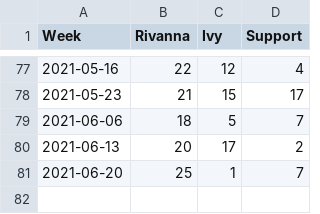
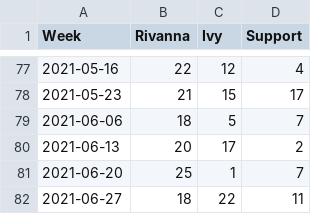
Before and after one commit to uvarc/rc-website, a CSV file: static/data/tickets.csv, drawn as a sheet; only a part is shown, gaps mark what is left out.

Commit message:
DCOS - Jira Tracking Job

```diff
--- a/static/data/tickets.csv
+++ b/static/data/tickets.csv
@@ -81 +81,2 @@ Week,Rivanna,Ivy,Support
 2021-06-20,25,1,7
+2021-06-27,18,22,11
```
